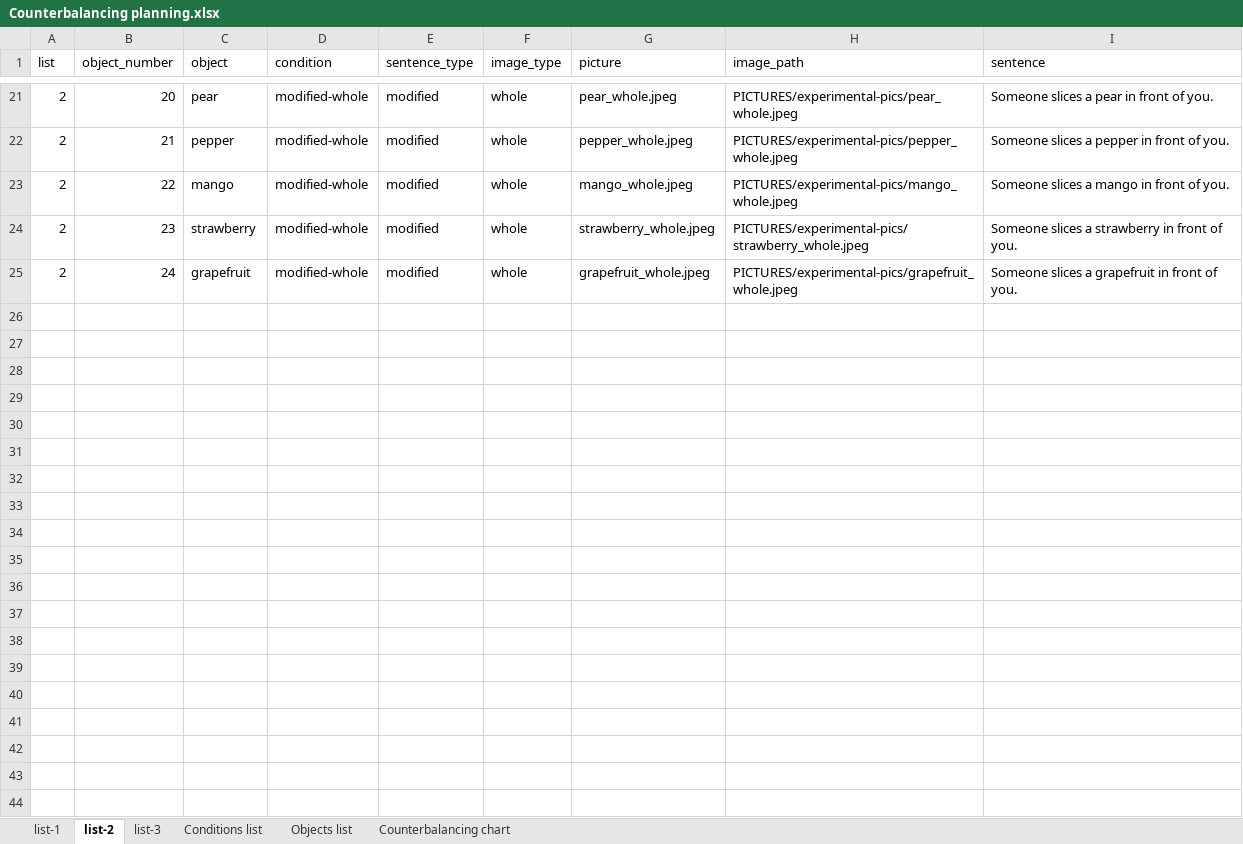
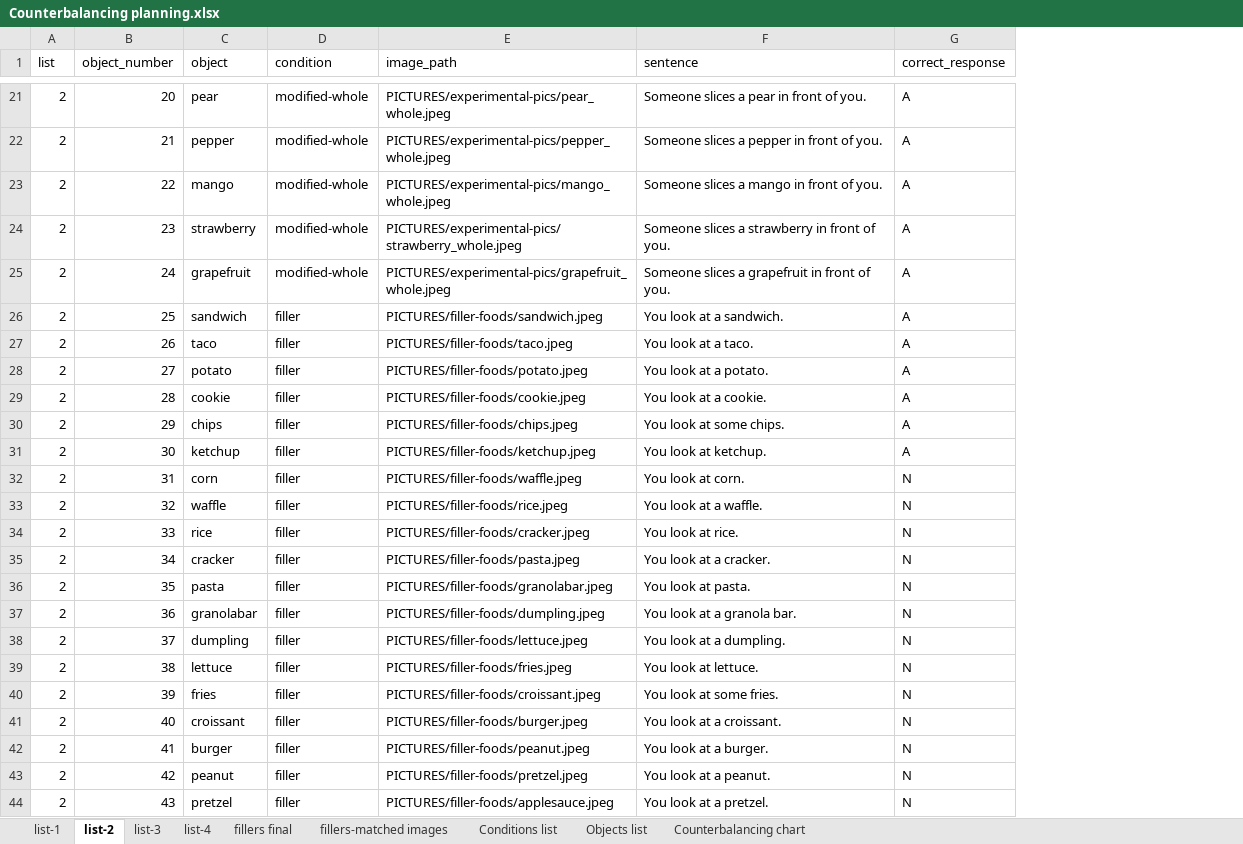
Before and after one commit to jcsong23/Jacey_Nancy_Experiment, an Excel workbook: Counterbalancing planning.xlsx, sheet list-2, drawn as a sheet; only a part is shown, gaps mark what is left out; values as stored, in another font and other column widths than the file's, no borders; removed rows and columns are numbered as before the commit, all else as after; the diff covers the shown part only; the diff names each change by its address in the sheet, - before the commit and + after, or states it on an @@ line.

Commit message:
Added filler images to lists.

```diff
--- a/Counterbalancing planning.xlsx (sheet list-2)
+++ b/Counterbalancing planning.xlsx (sheet list-2)
+sheet tab: list-4
+sheet tab: fillers final
+sheet tab: fillers-matched images
-column E (sentence_type), rows 21-25: all modified
-column F (image_type), rows 21-25: all whole
-column G (picture), rows 21-25: pear_whole.jpeg | pepper_whole.jpeg | mango_whole.jpeg | strawberry_whole.jpeg | grapefruit_whole.jpeg
+column G (correct_response), rows 21-25: all A
+row 26: 2 | 25 | sandwich | filler | PICTURES/filler-foods/sandwich.jpeg | You look at a sandwich. | A
+row 27: 2 | 26 | taco | filler | PICTURES/filler-foods/taco.jpeg | You look at a taco. | A
+row 28: 2 | 27 | potato | filler | PICTURES/filler-foods/potato.jpeg | You look at a potato. | A
+row 29: 2 | 28 | cookie | filler | PICTURES/filler-foods/cookie.jpeg | You look at a cookie. | A
+row 30: 2 | 29 | chips | filler | PICTURES/filler-foods/chips.jpeg | You look at some chips. | A
+row 31: 2 | 30 | ketchup | filler | PICTURES/filler-foods/ketchup.jpeg | You look at ketchup. | A
+row 32: 2 | 31 | corn | filler | PICTURES/filler-foods/waffle.jpeg | You look at corn. | N
+row 33: 2 | 32 | waffle | filler | PICTURES/filler-foods/rice.jpeg | You look at a waffle. | N
+row 34: 2 | 33 | rice | filler | PICTURES/filler-foods/cracker.jpeg | You look at rice. | N
+row 35: 2 | 34 | cracker | filler | PICTURES/filler-foods/pasta.jpeg | You look at a cracker. | N
+row 36: 2 | 35 | pasta | filler | PICTURES/filler-foods/granolabar.jpeg | You look at pasta. | N
+row 37: 2 | 36 | granolabar | filler | PICTURES/filler-foods/dumpling.jpeg | You look at a granola bar. | N
+row 38: 2 | 37 | dumpling | filler | PICTURES/filler-foods/lettuce.jpeg | You look at a dumpling. | N
+row 39: 2 | 38 | lettuce | filler | PICTURES/filler-foods/fries.jpeg | You look at lettuce. | N
+row 40: 2 | 39 | fries | filler | PICTURES/filler-foods/croissant.jpeg | You look at some fries. | N
+row 41: 2 | 40 | croissant | filler | PICTURES/filler-foods/burger.jpeg | You look at a croissant. | N
+row 42: 2 | 41 | burger | filler | PICTURES/filler-foods/peanut.jpeg | You look at a burger. | N
+row 43: 2 | 42 | peanut | filler | PICTURES/filler-foods/pretzel.jpeg | You look at a peanut. | N
+row 44: 2 | 43 | pretzel | filler | PICTURES/filler-foods/applesauce.jpeg | You look at a pretzel. | N
```
Also changed, not shown: 29 added rows elsewhere in this sheet, sheet list-1, sheet list-3, formulas that keep their value, 6 other files.
